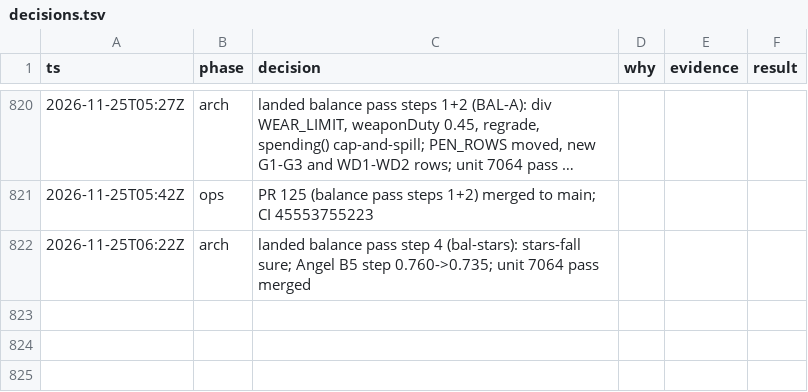
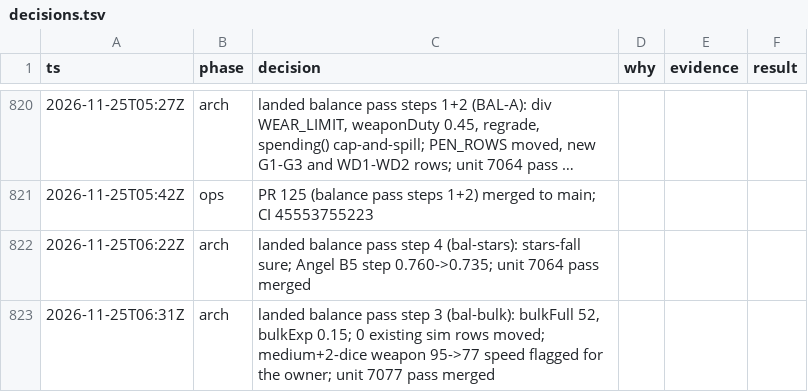
Before and after one commit to makoots-png/System-gaming-public, a TSV file: docs/agent-handoff/decisions.tsv, drawn as a sheet; only a part is shown, gaps mark what is left out; long unchanged cells end in ….

```diff
--- a/docs/agent-handoff/decisions.tsv
+++ b/docs/agent-handoff/decisions.tsv
@@ -822 +822,2 @@ ts	phase	decision	why	evidence	result
 2026-11-25T06:22Z	arch	landed balance pass step 4 (bal-stars): stars-fall sure; Angel B5 step 0.760->0.735; unit 7064 pass merged
+2026-11-25T06:31Z	arch	landed balance pass step 3 (bal-bulk): bulkFull 52, bulkExp 0.15; 0 existing sim rows moved; medium+2-dice weapon 95->77 speed flagged for the owner; unit 7077 pass merged
```
Also changed, not shown: 7 other files.
